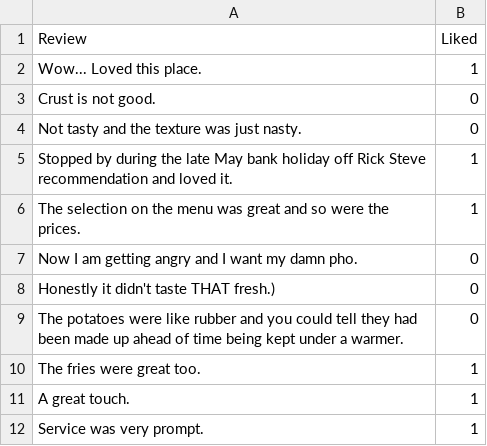
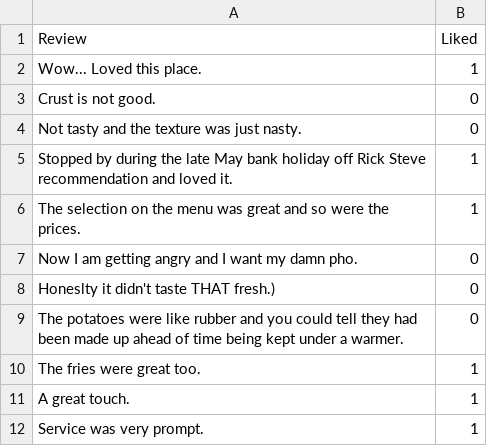
Before and after one commit to jacenyang/restaurant-reviews-uas, a TSV file: Restaurant_Reviews.tsv, drawn as a sheet; only a part is shown.

Commit message:
Restore to original TSV file

```diff
--- a/Restaurant_Reviews.tsv
+++ b/Restaurant_Reviews.tsv
@@ -7,3 +7,3 @@ The selection on the menu was great and so were the prices.	1
 Now I am getting angry and I want my damn pho.	0
-Honestly it didn't taste THAT fresh.)	0
+Honeslty it didn't taste THAT fresh.)	0
 The potatoes were like rubber and you could tell they had been made up ahead of time being kept under a warmer.	0
```
